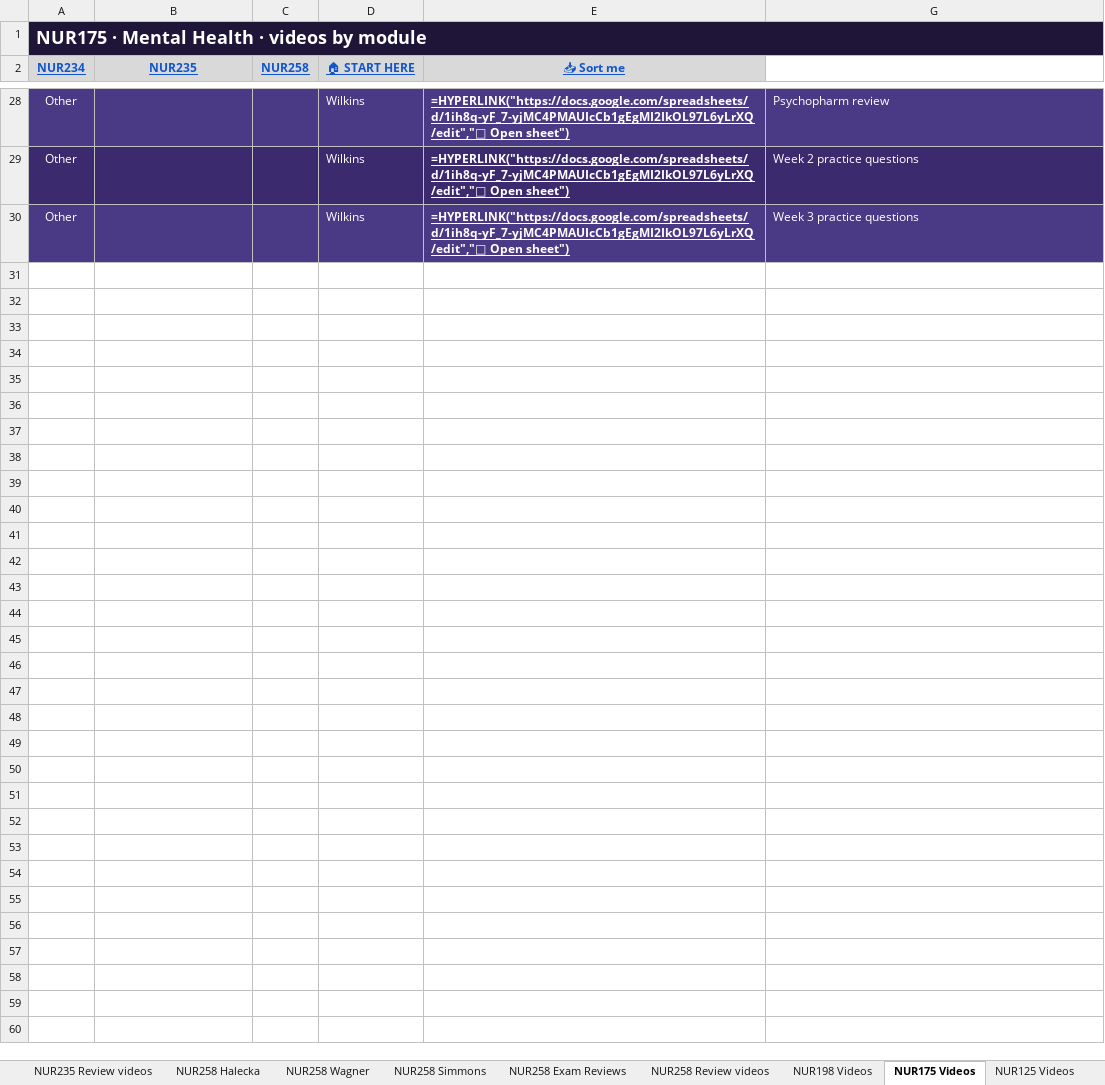
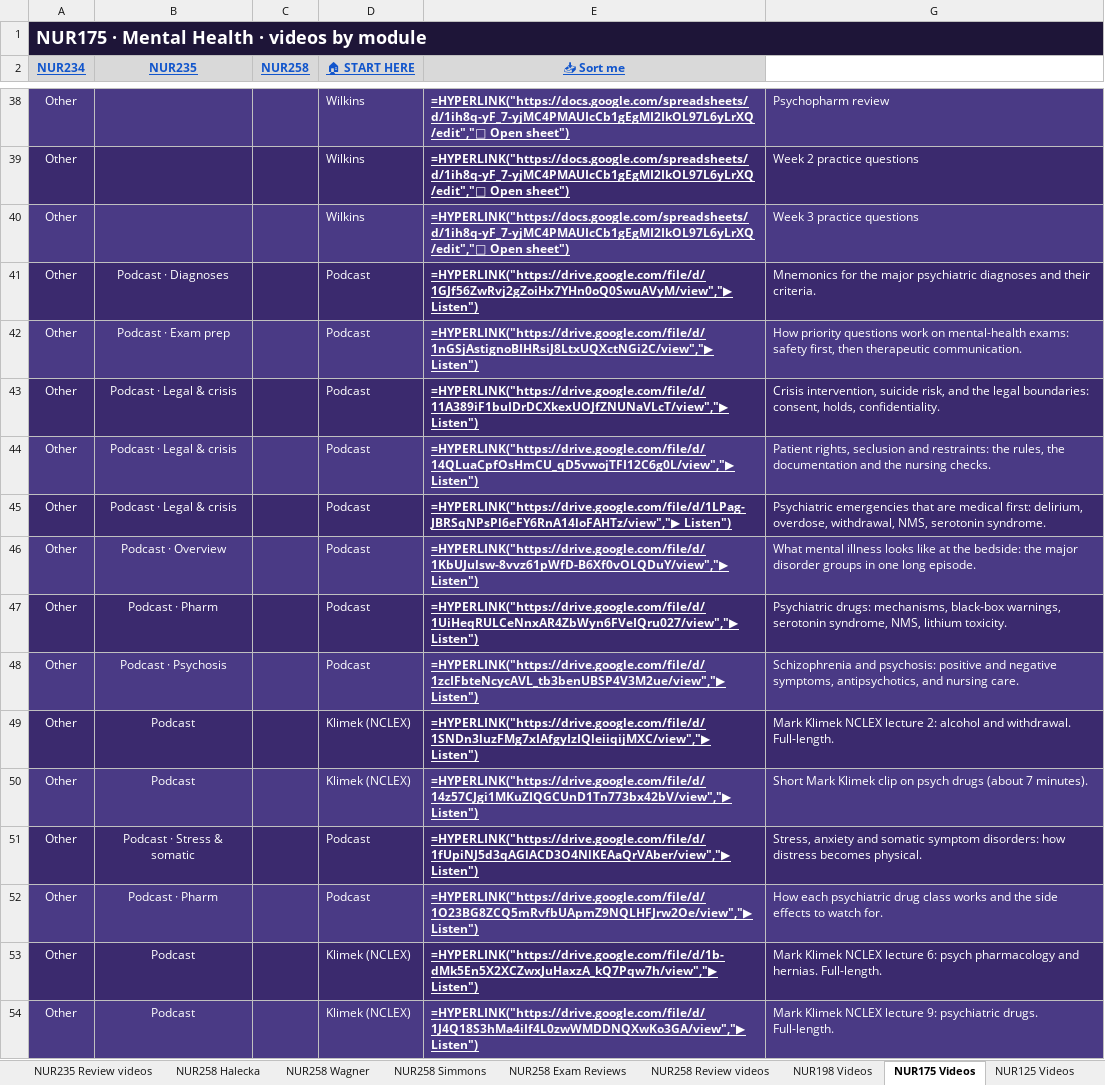
Before and after one commit to Arnold7777777/ABSN-Study-Hub, an Excel workbook: files/NUR-Lecture-Library.xlsx, sheet NUR175 Videos, drawn as a sheet; only a part is shown, gaps mark what is left out; values as stored, in another font and other column widths than the file's, no borders; formulas without a stored value are shown as written; table styles not drawn; the diff covers the shown part only; the diff names each change by its address in the sheet, - before the commit and + after, or states it on an @@ line.

```diff
--- a/files/NUR-Lecture-Library.xlsx (sheet NUR175 Videos)
+++ b/files/NUR-Lecture-Library.xlsx (sheet NUR175 Videos)
+row 41: Other | Podcast · Diagnoses |  | Podcast | =HYPERLINK("https://drive.google.com/file/d/1GJf56ZwRvj2gZoiHx7YHn0oQ0SwuAVyM/view","▶ Listen") | Mnemonics for the major psychiatric diagnoses and their criteria.
+row 42: Other | Podcast · Exam prep |  | Podcast | =HYPERLINK("https://drive.google.com/file/d/1nGSjAstignoBIHRsiJ8LtxUQXctNGi2C/view","▶ Listen") | How priority questions work on mental-health exams: safety first, then therapeutic communication.
+row 43: Other | Podcast · Legal & crisis |  | Podcast | =HYPERLINK("https://drive.google.com/file/d/11A389iF1buIDrDCXkexUOJfZNUNaVLcT/view","▶ Listen") | Crisis intervention, suicide risk, and the legal boundaries: consent, holds, confidentiality.
+row 44: Other | Podcast · Legal & crisis |  | Podcast | =HYPERLINK("https://drive.google.com/file/d/14QLuaCpfOsHmCU_qD5vwojTFI12C6g0L/view","▶ Listen") | Patient rights, seclusion and restraints: the rules, the documentation and the nursing checks.
+row 45: Other | Podcast · Legal & crisis |  | Podcast | =HYPERLINK("https://drive.google.com/file/d/1LPag-JBRSqNPsPl6eFY6RnA14loFAHTz/view","▶ Listen") | Psychiatric emergencies that are medical first: delirium, overdose, withdrawal, NMS, serotonin syndrome.
+row 46: Other | Podcast · Overview |  | Podcast | =HYPERLINK("https://drive.google.com/file/d/1KbUJulsw-8vvz61pWfD-B6Xf0vOLQDuY/view","▶ Listen") | What mental illness looks like at the bedside: the major disorder groups in one long episode.
+row 47: Other | Podcast · Pharm |  | Podcast | =HYPERLINK("https://drive.google.com/file/d/1UiHeqRULCeNnxAR4ZbWyn6FVeIQru027/view","▶ Listen") | Psychiatric drugs: mechanisms, black-box warnings, serotonin syndrome, NMS, lithium toxicity.
+row 48: Other | Podcast · Psychosis |  | Podcast | =HYPERLINK("https://drive.google.com/file/d/1zcIFbteNcycAVL_tb3benUBSP4V3M2ue/view","▶ Listen") | Schizophrenia and psychosis: positive and negative symptoms, antipsychotics, and nursing care.
+row 49: Other | Podcast |  | Klimek (NCLEX) | =HYPERLINK("https://drive.google.com/file/d/1SNDn3luzFMg7xIAfgyIzIQleiiqijMXC/view","▶ Listen") | Mark Klimek NCLEX lecture 2: alcohol and withdrawal. Full-length.
+row 50: Other | Podcast |  | Klimek (NCLEX) | =HYPERLINK("https://drive.google.com/file/d/14z57CJgi1MKuZIQGCUnD1Tn773bx42bV/view","▶ Listen") | Short Mark Klimek clip on psych drugs (about 7 minutes).
+row 51: Other | Podcast · Stress & somatic |  | Podcast | =HYPERLINK("https://drive.google.com/file/d/1fUpiNJ5d3qAGlACD3O4NlKEAaQrVAber/view","▶ Listen") | Stress, anxiety and somatic symptom disorders: how distress becomes physical.
+row 52: Other | Podcast · Pharm |  | Podcast | =HYPERLINK("https://drive.google.com/file/d/1O23BG8ZCQ5mRvfbUApmZ9NQLHFJrw2Oe/view","▶ Listen") | How each psychiatric drug class works and the side effects to watch for.
+row 53: Other | Podcast |  | Klimek (NCLEX) | =HYPERLINK("https://drive.google.com/file/d/1b-dMk5En5X2XCZwxJuHaxzA_kQ7Pqw7h/view","▶ Listen") | Mark Klimek NCLEX lecture 6: psych pharmacology and hernias. Full-length.
+row 54: Other | Podcast |  | Klimek (NCLEX) | =HYPERLINK("https://drive.google.com/file/d/1J4Q18S3hMa4iIf4L0zwWMDDNQXwKo3GA/view","▶ Listen") | Mark Klimek NCLEX lecture 9: psychiatric drugs. Full-length.
```
Also changed, not shown: 10 added rows elsewhere in this sheet, sheet NUR198 Videos, sheet NUR258 Review videos, sheet NUR234 Review videos, sheet Exam Reviews (other classes), sheet NUR235 Review videos, sheet NUR125 Videos, hidden cells, 3 other files.
